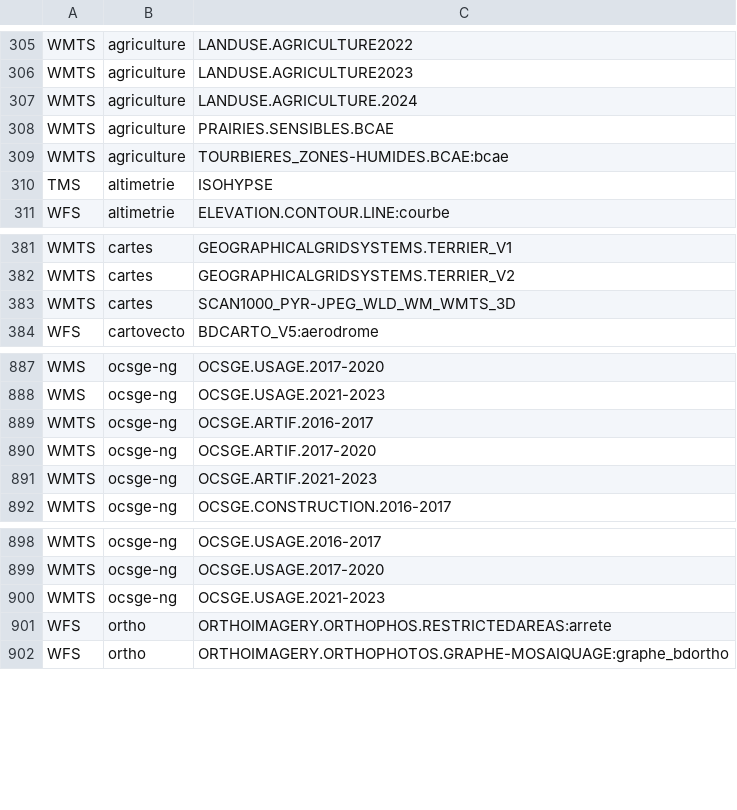
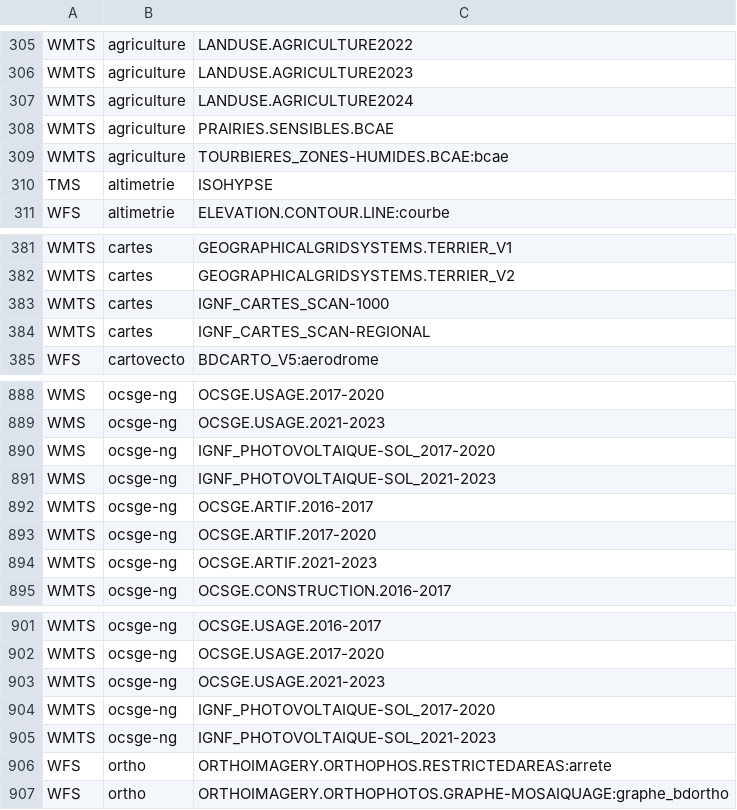
Before and after one commit to IGNF/geoportal-configuration, a CSV file: resources_by_key.csv, drawn as a sheet; only a part is shown, gaps mark what is left out.

```diff
--- a/resources_by_key.csv
+++ b/resources_by_key.csv
@@ -306,3 +306,3 @@ WMTS,agriculture,LANDUSE.AGRICULTURE2022
 WMTS,agriculture,LANDUSE.AGRICULTURE2023
-WMTS,agriculture,LANDUSE.AGRICULTURE.2024
+WMTS,agriculture,LANDUSE.AGRICULTURE2024
 WMTS,agriculture,PRAIRIES.SENSIBLES.BCAE
@@ -382,3 +382,4 @@ WMTS,cartes,GEOGRAPHICALGRIDSYSTEMS.TERRIER_V1
 WMTS,cartes,GEOGRAPHICALGRIDSYSTEMS.TERRIER_V2
-WMTS,cartes,SCAN1000_PYR-JPEG_WLD_WM_WMTS_3D
+WMTS,cartes,IGNF_CARTES_SCAN-1000
+WMTS,cartes,IGNF_CARTES_SCAN-REGIONAL
 WFS,cartovecto,BDCARTO_V5:aerodrome
@@ -888,2 +889,4 @@ WMS,ocsge-ng,OCSGE.USAGE.2017-2020
 WMS,ocsge-ng,OCSGE.USAGE.2021-2023
+WMS,ocsge-ng,IGNF_PHOTOVOLTAIQUE-SOL_2017-2020
+WMS,ocsge-ng,IGNF_PHOTOVOLTAIQUE-SOL_2021-2023
 WMTS,ocsge-ng,OCSGE.ARTIF.2016-2017
@@ -900,2 +903,4 @@ WMTS,ocsge-ng,OCSGE.USAGE.2017-2020
 WMTS,ocsge-ng,OCSGE.USAGE.2021-2023
+WMTS,ocsge-ng,IGNF_PHOTOVOLTAIQUE-SOL_2017-2020
+WMTS,ocsge-ng,IGNF_PHOTOVOLTAIQUE-SOL_2021-2023
 WFS,ortho,ORTHOIMAGERY.ORTHOPHOS.RESTRICTEDAREAS:arrete
```
